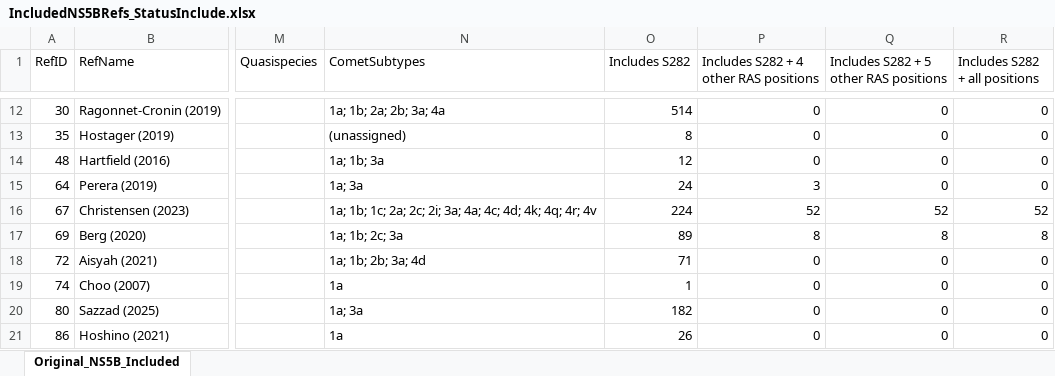
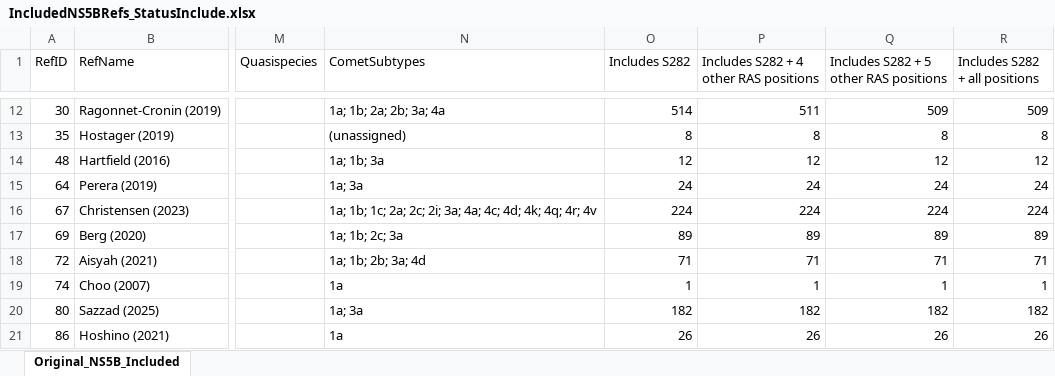
Before and after one commit to hivdb/HCV-GenBank-Skills, an Excel workbook: HCVData/Ref-selection/IncludedNS5BRefs_StatusInclude.xlsx, sheet Original_NS5B_Included, drawn as a sheet; only a part is shown, gaps mark what is left out; values as stored, in another font and other column widths than the file's, no borders; the diff covers the shown part only; the diff names each change by its address in the sheet, - before the commit and + after, or states it on an @@ line.

```diff
--- a/HCVData/Ref-selection/IncludedNS5BRefs_StatusInclude.xlsx (sheet Original_NS5B_Included)
+++ b/HCVData/Ref-selection/IncludedNS5BRefs_StatusInclude.xlsx (sheet Original_NS5B_Included)
-P12: 0
+P12: 511
-Q12: 0
+Q12: 509
-R12 (Includes S282 + all positions): 0
+R12 (Includes S282 + all positions): 509
-P13: 0
+P13: 8
-Q13: 0
+Q13: 8
-R13 (Includes S282 + all positions): 0
+R13 (Includes S282 + all positions): 8
-P14: 0
+P14: 12
-Q14: 0
+Q14: 12
-R14 (Includes S282 + all positions): 0
+R14 (Includes S282 + all positions): 12
-P15: 3
+P15: 24
-Q15: 0
+Q15: 24
-R15 (Includes S282 + all positions): 0
+R15 (Includes S282 + all positions): 24
-P16: 52
+P16: 224
-Q16: 52
+Q16: 224
-R16 (Includes S282 + all positions): 52
+R16 (Includes S282 + all positions): 224
-P17: 8
+P17: 89
-Q17: 8
+Q17: 89
-R17 (Includes S282 + all positions): 8
+R17 (Includes S282 + all positions): 89
-P18: 0
+P18: 71
-Q18: 0
+Q18: 71
-R18 (Includes S282 + all positions): 0
+R18 (Includes S282 + all positions): 71
-P19: 0
+P19: 1
-Q19: 0
+Q19: 1
-R19 (Includes S282 + all positions): 0
+R19 (Includes S282 + all positions): 1
-P20: 0
+P20: 182
-Q20: 0
+Q20: 182
-R20 (Includes S282 + all positions): 0
+R20 (Includes S282 + all positions): 182
-P21: 0
+P21: 26
-Q21: 0
+Q21: 26
-R21 (Includes S282 + all positions): 0
+R21 (Includes S282 + all positions): 26
```
Also changed, not shown: 625 edited cells elsewhere in this sheet, 1 other file.
